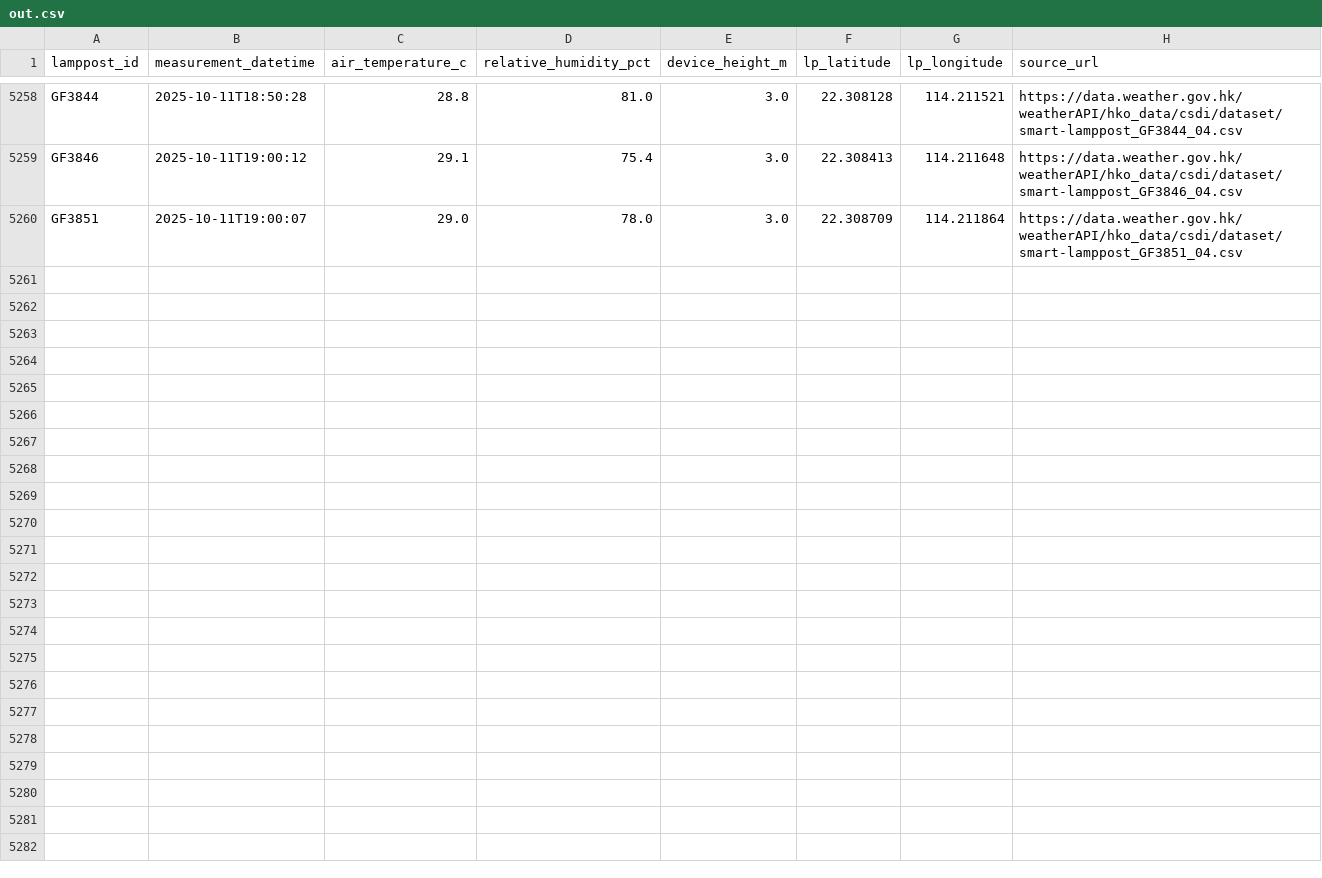
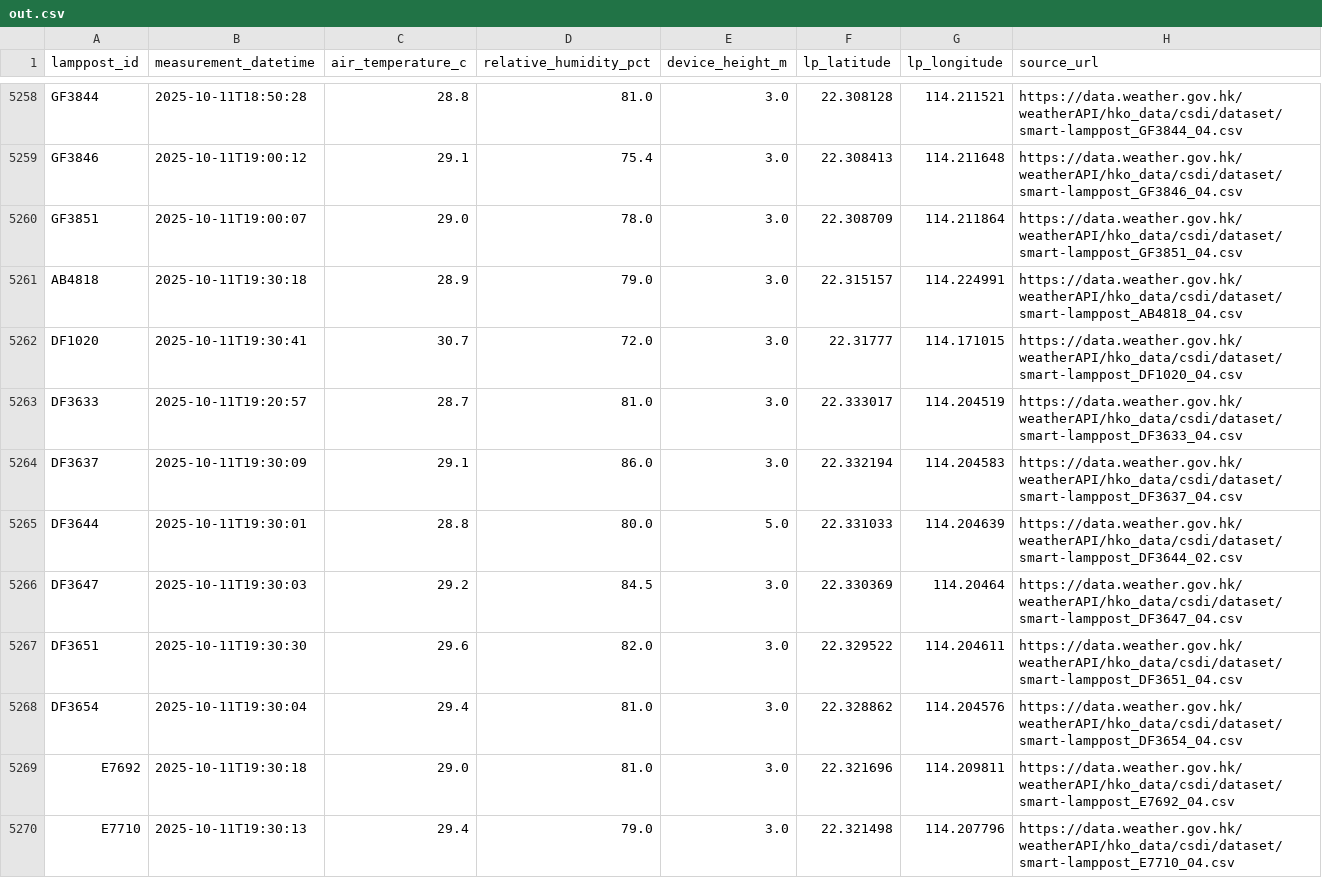
Before and after one commit to PreciousWarrior/weather-scraper, a CSV file: out.csv, drawn as a sheet; only a part is shown, gaps mark what is left out; the diff covers the shown part only.

```diff
--- a/out.csv
+++ b/out.csv
@@ -5260 +5260,11 @@ GF3846,2025-10-11T19:00:12,29.1,75.4,3.0,22.308413,114.211648,https://data.weath
 GF3851,2025-10-11T19:00:07,29.0,78.0,3.0,22.308709,114.211864,https://data.weather.gov.hk/weatherAPI/hko_data/csdi/dataset/smart-lamppost_GF3851_04.csv
+AB4818,2025-10-11T19:30:18,28.9,79.0,3.0,22.315157,114.224991,https://data.weather.gov.hk/weatherAPI/hko_data/csdi/dataset/smart-lamppost_AB4818_04.csv
+DF1020,2025-10-11T19:30:41,30.7,72.0,3.0,22.31777,114.171015,https://data.weather.gov.hk/weatherAPI/hko_data/csdi/dataset/smart-lamppost_DF1020_04.csv
+DF3633,2025-10-11T19:20:57,28.7,81.0,3.0,22.333017,114.204519,https://data.weather.gov.hk/weatherAPI/hko_data/csdi/dataset/smart-lamppost_DF3633_04.csv
+DF3637,2025-10-11T19:30:09,29.1,86.0,3.0,22.332194,114.204583,https://data.weather.gov.hk/weatherAPI/hko_data/csdi/dataset/smart-lamppost_DF3637_04.csv
+DF3644,2025-10-11T19:30:01,28.8,80.0,5.0,22.331033,114.204639,https://data.weather.gov.hk/weatherAPI/hko_data/csdi/dataset/smart-lamppost_DF3644_02.csv
+DF3647,2025-10-11T19:30:03,29.2,84.5,3.0,22.330369,114.20464,https://data.weather.gov.hk/weatherAPI/hko_data/csdi/dataset/smart-lamppost_DF3647_04.csv
+DF3651,2025-10-11T19:30:30,29.6,82.0,3.0,22.329522,114.204611,https://data.weather.gov.hk/weatherAPI/hko_data/csdi/dataset/smart-lamppost_DF3651_04.csv
+DF3654,2025-10-11T19:30:04,29.4,81.0,3.0,22.328862,114.204576,https://data.weather.gov.hk/weatherAPI/hko_data/csdi/dataset/smart-lamppost_DF3654_04.csv
+E7692,2025-10-11T19:30:18,29.0,81.0,3.0,22.321696,114.209811,https://data.weather.gov.hk/weatherAPI/hko_data/csdi/dataset/smart-lamppost_E7692_04.csv
+E7710,2025-10-11T19:30:13,29.4,79.0,3.0,22.321498,114.207796,https://data.weather.gov.hk/weatherAPI/hko_data/csdi/dataset/smart-lamppost_E7710_04.csv
```
Also changed, not shown: 10 added rows elsewhere in this file.
